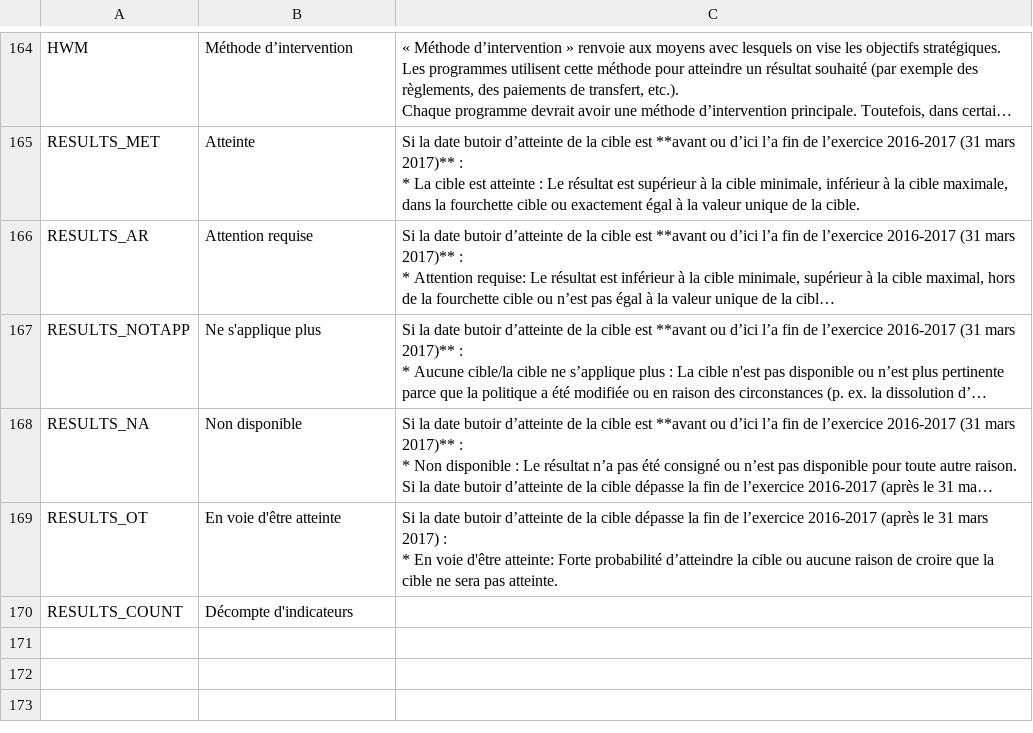
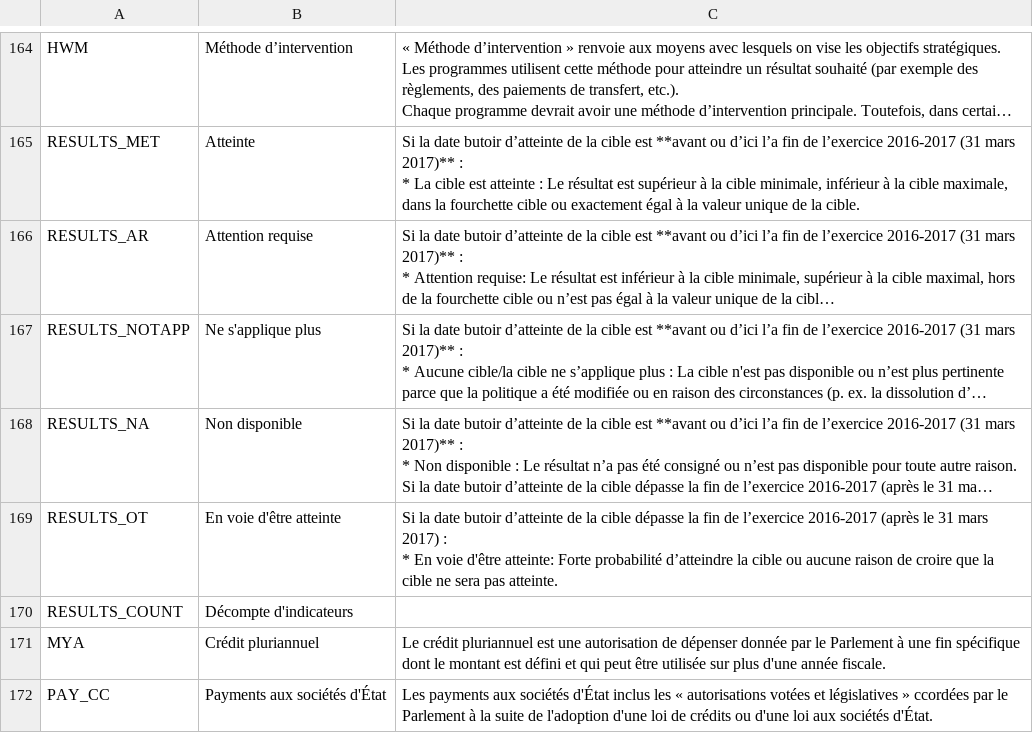
Before and after one commit to TBS-EACPD/infobase, a CSV file: data/Glossary_fr.csv, drawn as a sheet; only a part is shown, gaps mark what is left out; long unchanged cells end in …; the diff covers the shown part only; the diff names each change by its address in the sheet, - before the commit and + after, or states it on an @@ line.

Commit message:
supps c data

```diff
--- a/data/Glossary_fr.csv
+++ b/data/Glossary_fr.csv
+row 171: MYA | Crédit pluriannuel | Le crédit pluriannuel est une autorisation de dépenser donnée par le Parlement à une fin spécifique dont le montant est défini et qui peut être utilisée sur plus d'une année fiscale.
+row 172: PAY_CC | Payments aux sociétés d'État | Les payments aux sociétés d'État inclus les « autorisations votées et législatives » ccordées par le Parlement à la suite de l'adoption d'une loi de crédits ou d'une loi aux sociétés d'État.
```
Also changed, not shown: 2 added rows and 1 edited cell elsewhere in this file, data/CRSODefinition_en.csv, data/CRSODefinition_fr.csv, 10 other files.
